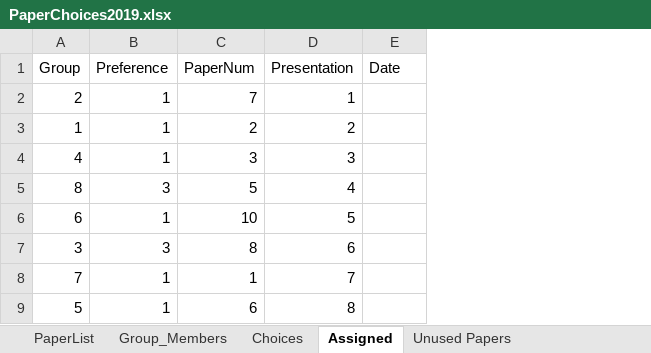
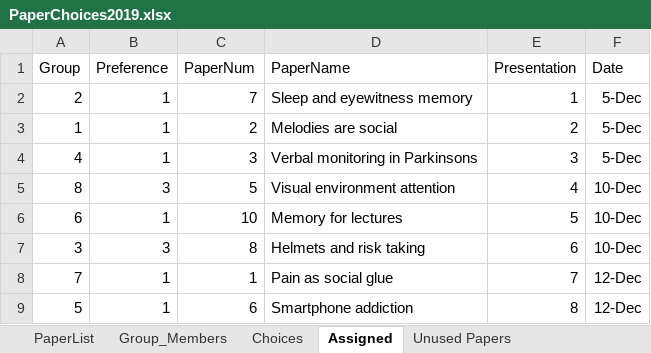
Before and after one commit to rebeccal/ohsu-math630, an Excel workbook: project/P0-pick-papers/PaperChoices2019.xlsx, sheet Assigned, drawn as a sheet; values as stored, in another font and other column widths than the file's, no borders; addresses are those after the commit; the diff names each change by its address in the sheet, - before the commit and + after, or states it on an @@ line.

Commit message:
Update P0, and post group presentation dates. Working on cm025.Fixed iLab point scale.

```diff
--- a/project/P0-pick-papers/PaperChoices2019.xlsx (sheet Assigned)
+++ b/project/P0-pick-papers/PaperChoices2019.xlsx (sheet Assigned)
+column D (PaperName), rows 2-9: Sleep and eyewitness memory | Melodies are social | Verbal monitoring in Parkinsons | Visual environment attention | Memory for lectures | Helmets and risk taking | Pain as social glue | Smartphone addiction
-F2:F4 (Date): (empty)
+F2:F4 (Date): 5-Dec
-F5:F7 (Date): (empty)
+F5:F7 (Date): 10-Dec
-F8:F9 (Date): (empty)
+F8:F9 (Date): 12-Dec
```
Also changed, not shown: sheet Choices, sheet Group_Members, 21 other files.
